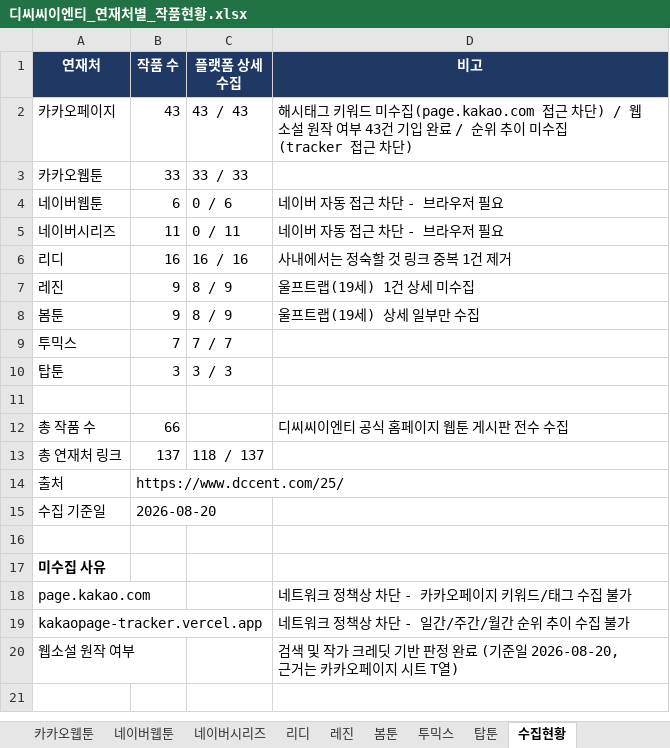
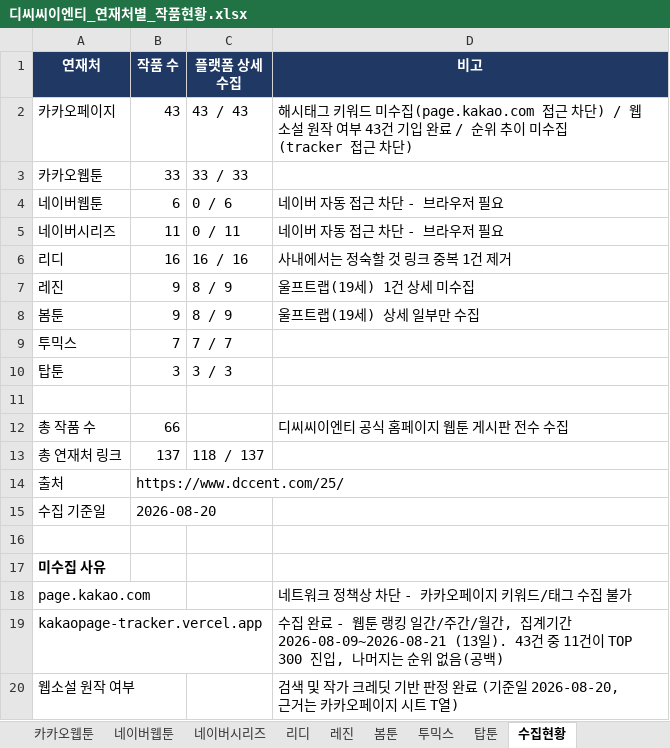
Before and after one commit to ehgowjd1-afk/claude_desk, an Excel workbook: 디씨씨이엔티_연재처별_작품현황.xlsx, sheet 수집현황, drawn as a sheet; values as stored, in another font and other column widths than the file's, no borders; the diff names each change by its address in the sheet, - before the commit and + after, or states it on an @@ line.

```diff
--- a/디씨씨이엔티_연재처별_작품현황.xlsx (sheet 수집현황)
+++ b/디씨씨이엔티_연재처별_작품현황.xlsx (sheet 수집현황)
-D19 (비고): 네트워크 정책상 차단 - 일간/주간/월간 순위 추이 수집 불가
+D19 (비고): 수집 완료 - 웹툰 랭킹 일간/주간/월간, 집계기간 2026-08-09~2026-08-21 (13일). 43건 중 11건이 TOP 300 진입, 나머지는 순위 없음(공백)
```
Also changed, not shown: sheet 카카오페이지.
